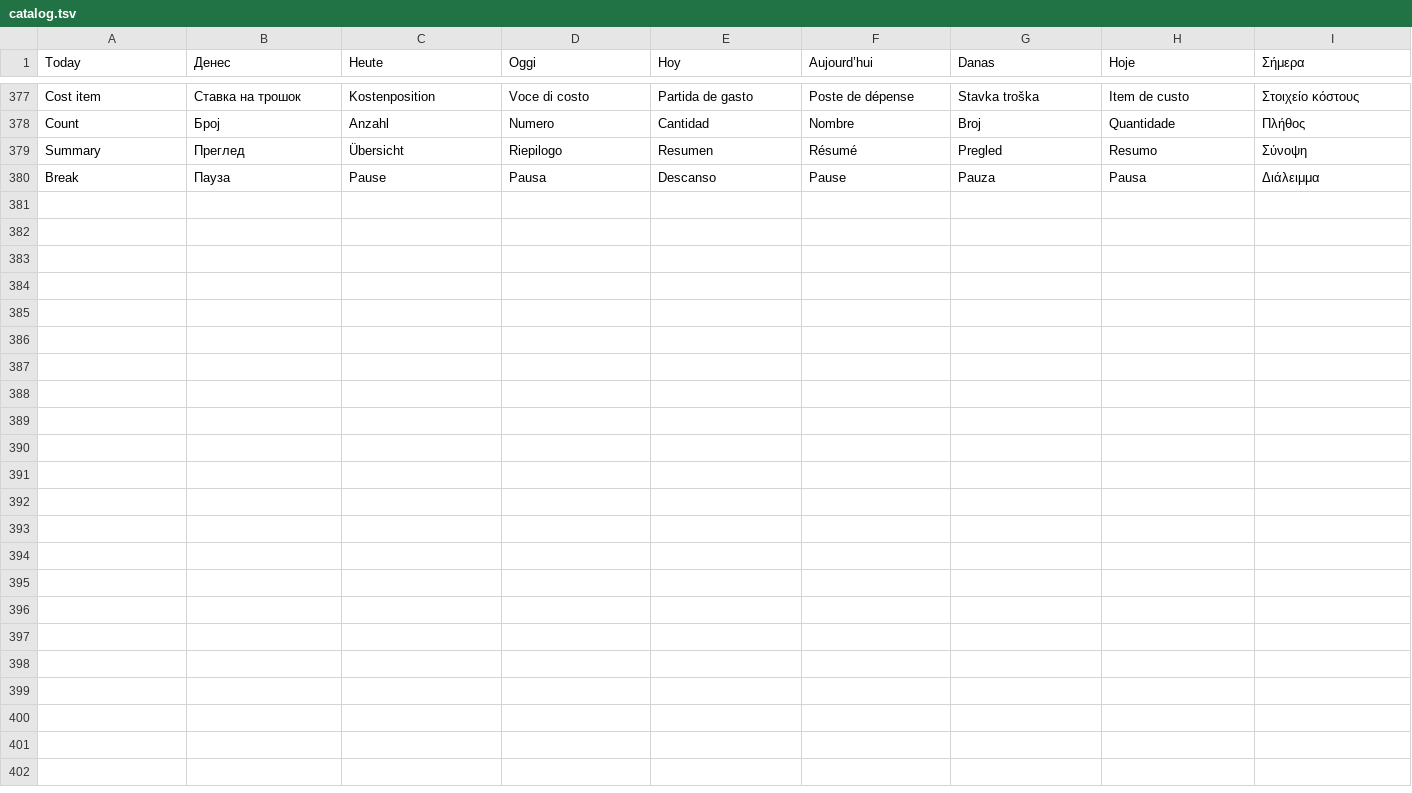
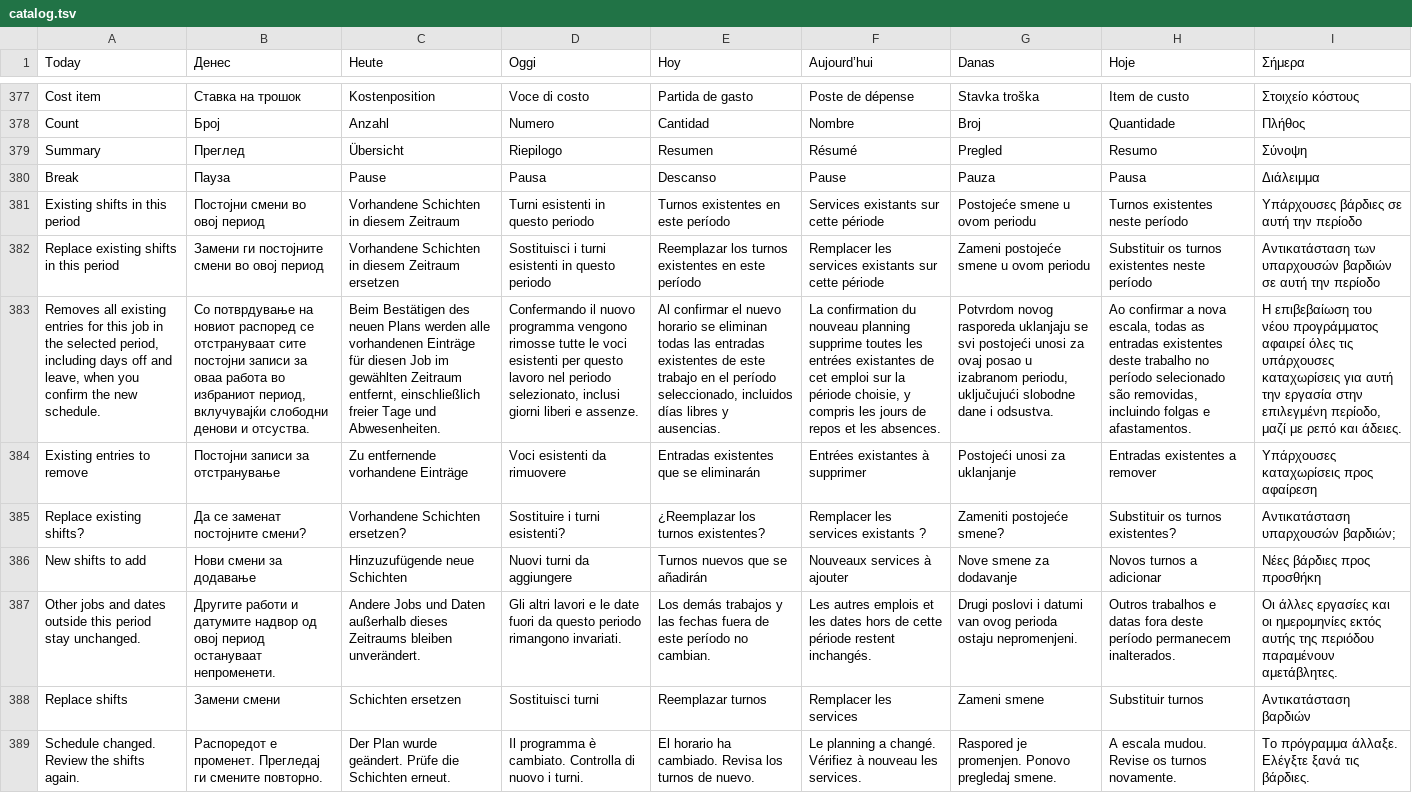
Before and after one commit to bokimmkd/paytimeshift-android, a TSV file: translations/catalog.tsv, drawn as a sheet; only a part is shown, gaps mark what is left out; the diff names each change by its address in the sheet, - before the commit and + after, or states it on an @@ line.

Commit message:
Add confirmed replacement of existing job shifts when generating a pattern

```diff
--- a/translations/catalog.tsv
+++ b/translations/catalog.tsv
+row 381: Existing shifts in this period | Постојни смени во овој период | Vorhandene Schichten in diesem Zeitraum | Turni esistenti in questo periodo | Turnos existentes en este período | Services existants sur cette période | Postojeće smene u ovom periodu | Turnos existentes neste período | Υπάρχουσες βάρδιες σε αυτή την περίοδο
+row 382: Replace existing shifts in this period | Замени ги постојните смени во овој период | Vorhandene Schichten in diesem Zeitraum ersetzen | Sostituisci i turni esistenti in questo periodo | Reemplazar los turnos existentes en este período | Remplacer les services existants sur cette période | Zameni postojeće smene u ovom periodu | Substituir os turnos existentes neste período | Αντικατάσταση των υπαρχουσών βαρδιών σε αυτή την περίοδο
+row 383: Removes all existing entries for this job in the selected period, including days off and leave, when you confirm the new schedule. | Со потврдување на новиот распоред се отстрануваат сите постојни записи за оваа работа во избраниот период, вклучувајќи слободни денови и отсуства. | Beim Bestätigen des neuen Plans werden alle vorhandenen Einträge für diesen Job im gewählten Zeitraum entfernt, einschließlich freier Tage und Abwesenheiten. | Confermando il nuovo programma vengono rimosse tutte le voci esistenti per questo lavoro nel periodo selezionato, inclusi giorni liberi e assenze. | Al confirmar el nuevo horario se eliminan todas las entradas existentes de este trabajo en el período seleccionado, incluidos días libres y ausencias. | La confirmation du nouveau planning supprime toutes les entrées existantes de cet emploi sur la période choisie, y compris les jours de repos et les absences. | Potvrdom novog rasporeda uklanjaju se svi postojeći unosi za ovaj posao u izabranom periodu, uključujući slobodne dane i odsustva. | Ao confirmar a nova escala, todas as entradas existentes deste trabalho no período selecionado são removidas, incluindo folgas e afastamentos. | Η επιβεβαίωση του νέου προγράμματος αφαιρεί όλες τις υπάρχουσες καταχωρίσεις για αυτή την εργασία στην επιλεγμένη περίοδο, μαζί με ρεπό και άδειες.
+row 384: Existing entries to remove | Постојни записи за отстранување | Zu entfernende vorhandene Einträge | Voci esistenti da rimuovere | Entradas existentes que se eliminarán | Entrées existantes à supprimer | Postojeći unosi za uklanjanje | Entradas existentes a remover | Υπάρχουσες καταχωρίσεις προς αφαίρεση
+row 385: Replace existing shifts? | Да се заменат постојните смени? | Vorhandene Schichten ersetzen? | Sostituire i turni esistenti? | ¿Reemplazar los turnos existentes? | Remplacer les services existants ? | Zameniti postojeće smene? | Substituir os turnos existentes? | Αντικατάσταση υπαρχουσών βαρδιών;
+row 386: New shifts to add | Нови смени за додавање | Hinzuzufügende neue Schichten | Nuovi turni da aggiungere | Turnos nuevos que se añadirán | Nouveaux services à ajouter | Nove smene za dodavanje | Novos turnos a adicionar | Νέες βάρδιες προς προσθήκη
+row 387: Other jobs and dates outside this period stay unchanged. | Другите работи и датумите надвор од овој период остануваат непроменети. | Andere Jobs und Daten außerhalb dieses Zeitraums bleiben unverändert. | Gli altri lavori e le date fuori da questo periodo rimangono invariati. | Los demás trabajos y las fechas fuera de este período no cambian. | Les autres emplois et les dates hors de cette période restent inchangés. | Drugi poslovi i datumi van ovog perioda ostaju nepromenjeni. | Outros trabalhos e datas fora deste período permanecem inalterados. | Οι άλλες εργασίες και οι ημερομηνίες εκτός αυτής της περιόδου παραμένουν αμετάβλητες.
+row 388: Replace shifts | Замени смени | Schichten ersetzen | Sostituisci turni | Reemplazar turnos | Remplacer les services | Zameni smene | Substituir turnos | Αντικατάσταση βαρδιών
+row 389: Schedule changed. Review the shifts again. | Распоредот е променет. Прегледај ги смените повторно. | Der Plan wurde geändert. Prüfe die Schichten erneut. | Il programma è cambiato. Controlla di nuovo i turni. | El horario ha cambiado. Revisa los turnos de nuevo. | Le planning a changé. Vérifiez à nouveau les services. | Raspored je promenjen. Ponovo pregledaj smene. | A escala mudou. Revise os turnos novamente. | Το πρόγραμμα άλλαξε. Ελέγξτε ξανά τις βάρδιες.
```
Also changed, not shown: 14 other files.
